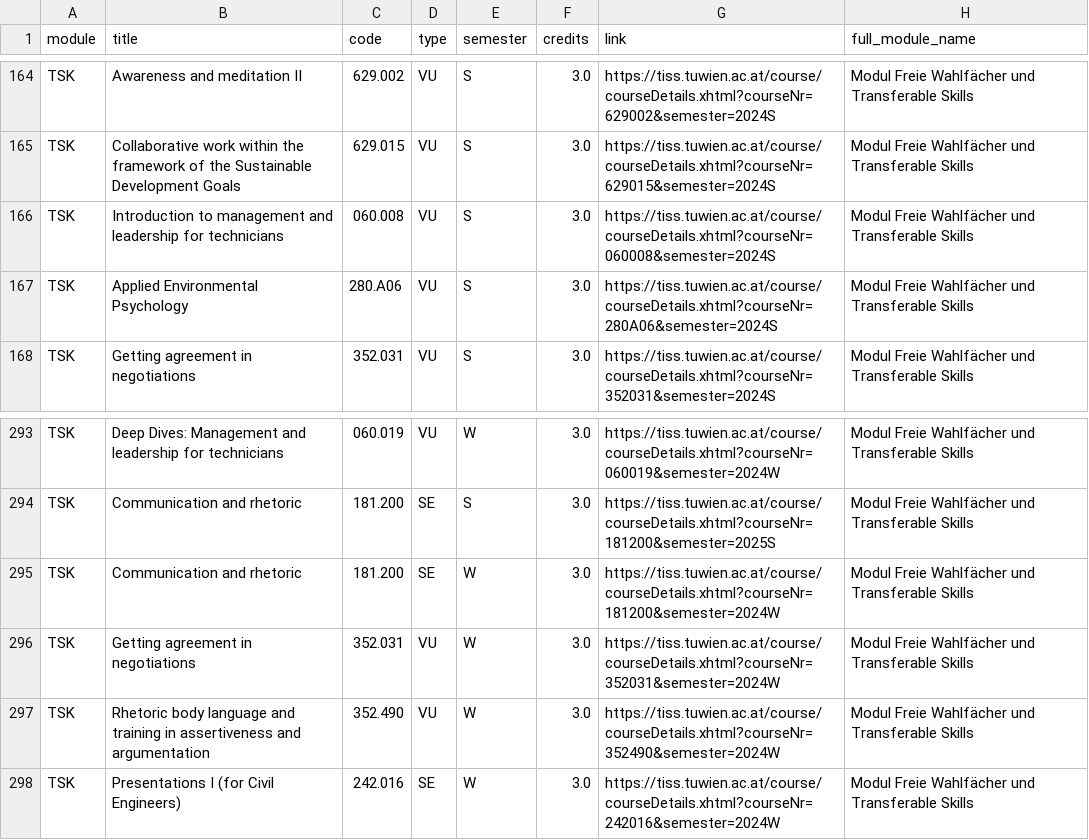
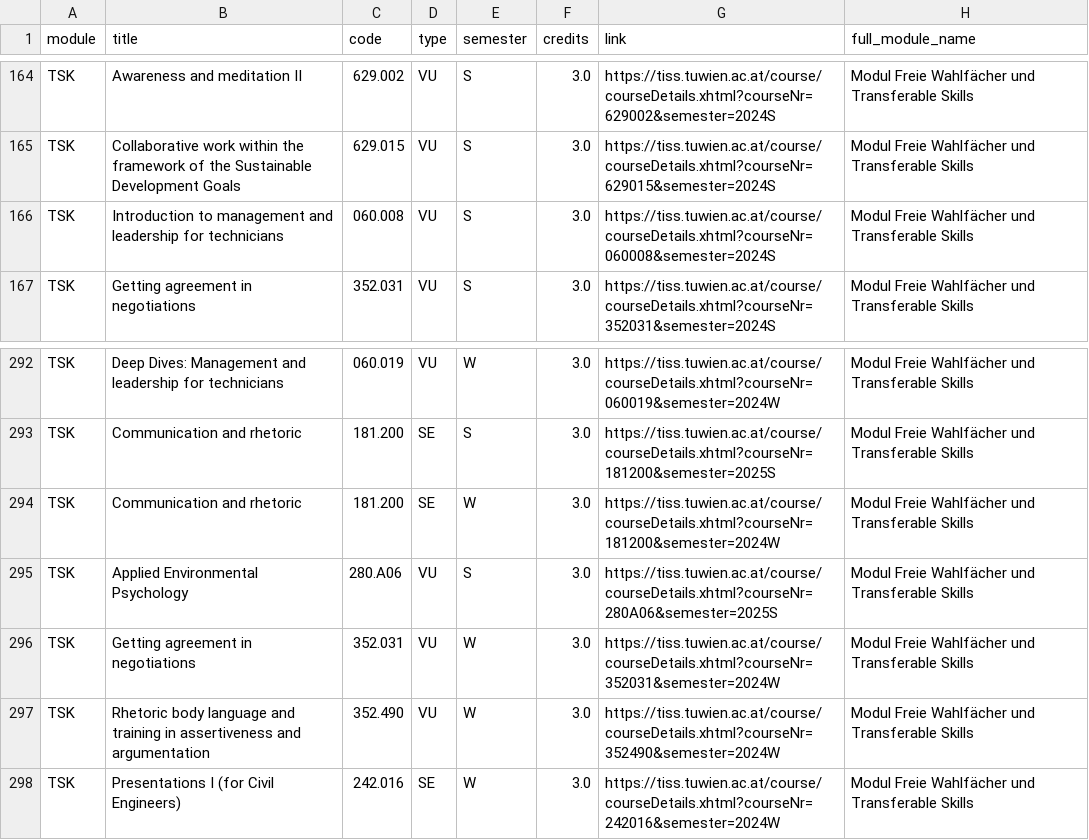
Before and after one commit to Emile-Jn/tiss-curriculum-scraper, a TSV file: curriculum.tsv, drawn as a sheet; only a part is shown, gaps mark what is left out; removed rows and columns are numbered as before the commit, all else as after; the diff names each change by its address in the sheet, - before the commit and + after, or states it on an @@ line.

```diff
--- a/curriculum.tsv
+++ b/curriculum.tsv
-row 167: TSK | Applied Environmental Psychology | 280.A06 | VU | S | 3.0 | https://tiss.tuwien.ac.at/course/courseDetails.xhtml?courseNr=280A06&semester=2024S | Modul Freie Wahlfächer und Transferable Skills
+row 295: TSK | Applied Environmental Psychology | 280.A06 | VU | S | 3.0 | https://tiss.tuwien.ac.at/course/courseDetails.xhtml?courseNr=280A06&semester=2025S | Modul Freie Wahlfächer und Transferable Skills
```
